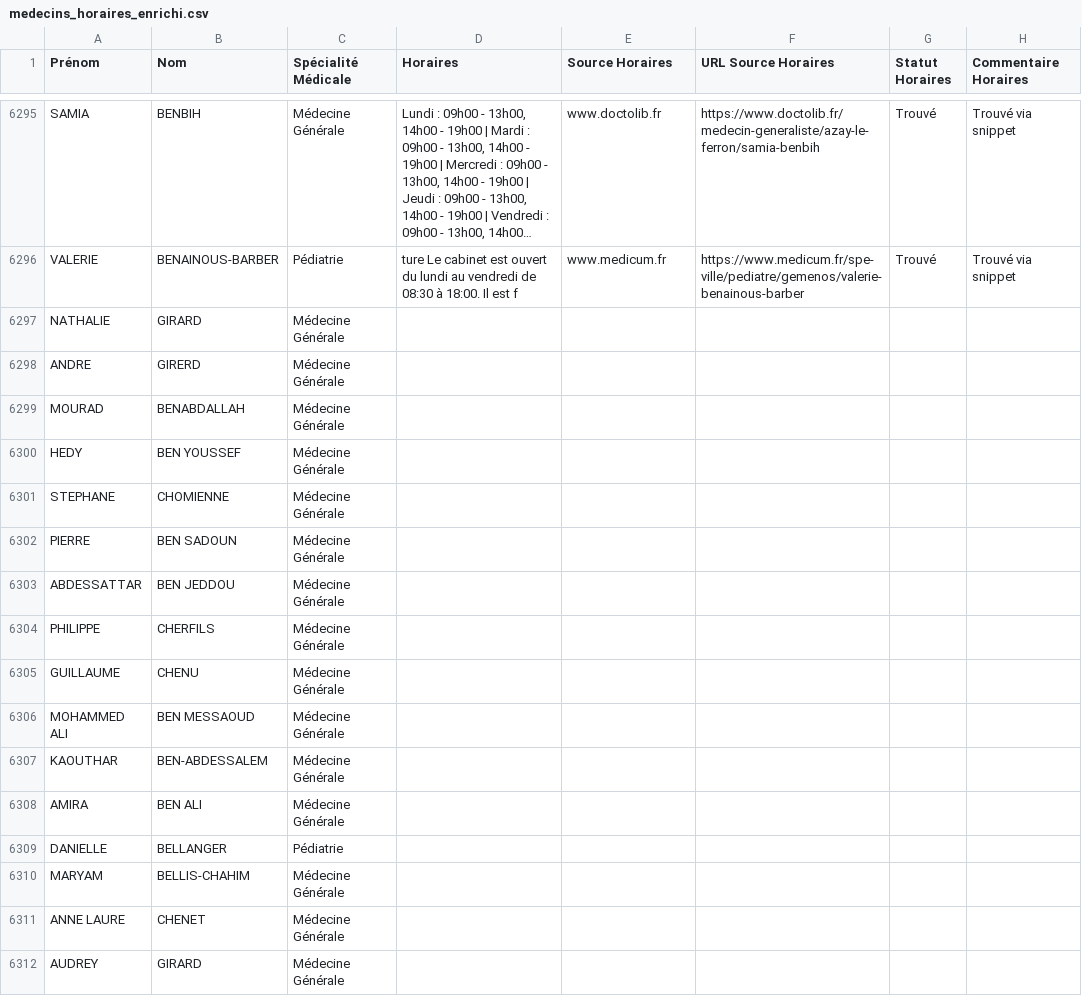
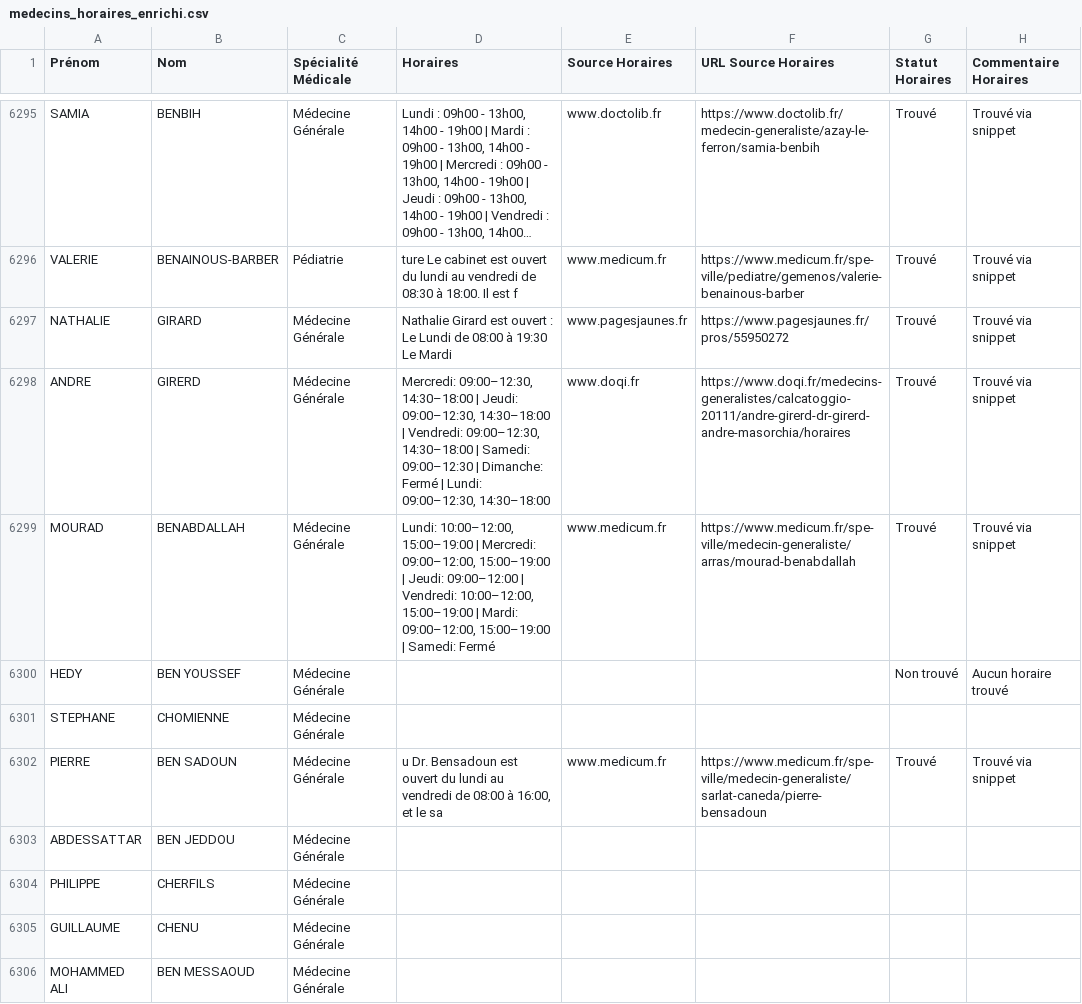
Before and after one commit to tsimokaza01-source/URL-7, a CSV file: medecins_horaires_enrichi.csv, drawn as a sheet; only a part is shown, gaps mark what is left out; the shorter side is filled out with more unchanged rows; long unchanged cells end in …; the diff names each change by its address in the sheet, - before the commit and + after, or states it on an @@ line.

```diff
--- a/medecins_horaires_enrichi.csv
+++ b/medecins_horaires_enrichi.csv
-D6297 (Horaires): (empty)
+D6297 (Horaires): Nathalie Girard est ouvert : Le Lundi de 08:00 à 19:30 Le Mardi
-E6297 (Source Horaires): (empty)
+E6297 (Source Horaires): www.pagesjaunes.fr
-F6297 (URL Source Horaires): (empty)
+F6297 (URL Source Horaires): https://www.pagesjaunes.fr/pros/55950272
-G6297:G6299 (Statut Horaires): (empty)
+G6297:G6299 (Statut Horaires): Trouvé
-H6297:H6299 (Commentaire Horaires): (empty)
+H6297:H6299 (Commentaire Horaires): Trouvé via snippet
-D6298 (Horaires): (empty)
+D6298 (Horaires): Mercredi: 09:00–12:30, 14:30–18:00 | Jeudi: 09:00–12:30, 14:30–18:00 | Vendredi: 09:00–12:30, 14:30–18:00 | Samedi: 09:00–12:30 | Dimanche: Fermé | Lundi: 09:00–12:30, 14:30–18:00
-E6298 (Source Horaires): (empty)
+E6298 (Source Horaires): www.doqi.fr
-F6298 (URL Source Horaires): (empty)
+F6298 (URL Source Horaires): https://www.doqi.fr/medecins-generalistes/calcatoggio-20111/andre-girerd-dr-girerd-andre-masorchia/horaires
-D6299 (Horaires): (empty)
+D6299 (Horaires): Lundi: 10:00–12:00, 15:00–19:00 | Mercredi: 09:00–12:00, 15:00–19:00 | Jeudi: 09:00–12:00 | Vendredi: 10:00–12:00, 15:00–19:00 | Mardi: 09:00–12:00, 15:00–19:00 | Samedi: Fermé
-E6299 (Source Horaires): (empty)
+E6299 (Source Horaires): www.medicum.fr
-F6299 (URL Source Horaires): (empty)
+F6299 (URL Source Horaires): https://www.medicum.fr/spe-ville/medecin-generaliste/arras/mourad-benabdallah
-G6300 (Statut Horaires): (empty)
+G6300 (Statut Horaires): Non trouvé
-H6300 (Commentaire Horaires): (empty)
+H6300 (Commentaire Horaires): Aucun horaire trouvé
-D6302 (Horaires): (empty)
+D6302 (Horaires): u Dr. Bensadoun est ouvert du lundi au vendredi de 08:00 à 16:00, et le sa
-E6302 (Source Horaires): (empty)
+E6302 (Source Horaires): www.medicum.fr
-F6302 (URL Source Horaires): (empty)
+F6302 (URL Source Horaires): https://www.medicum.fr/spe-ville/medecin-generaliste/sarlat-caneda/pierre-bensadoun
-G6302 (Statut Horaires): (empty)
+G6302 (Statut Horaires): Trouvé
-H6302 (Commentaire Horaires): (empty)
+H6302 (Commentaire Horaires): Trouvé via snippet
```
